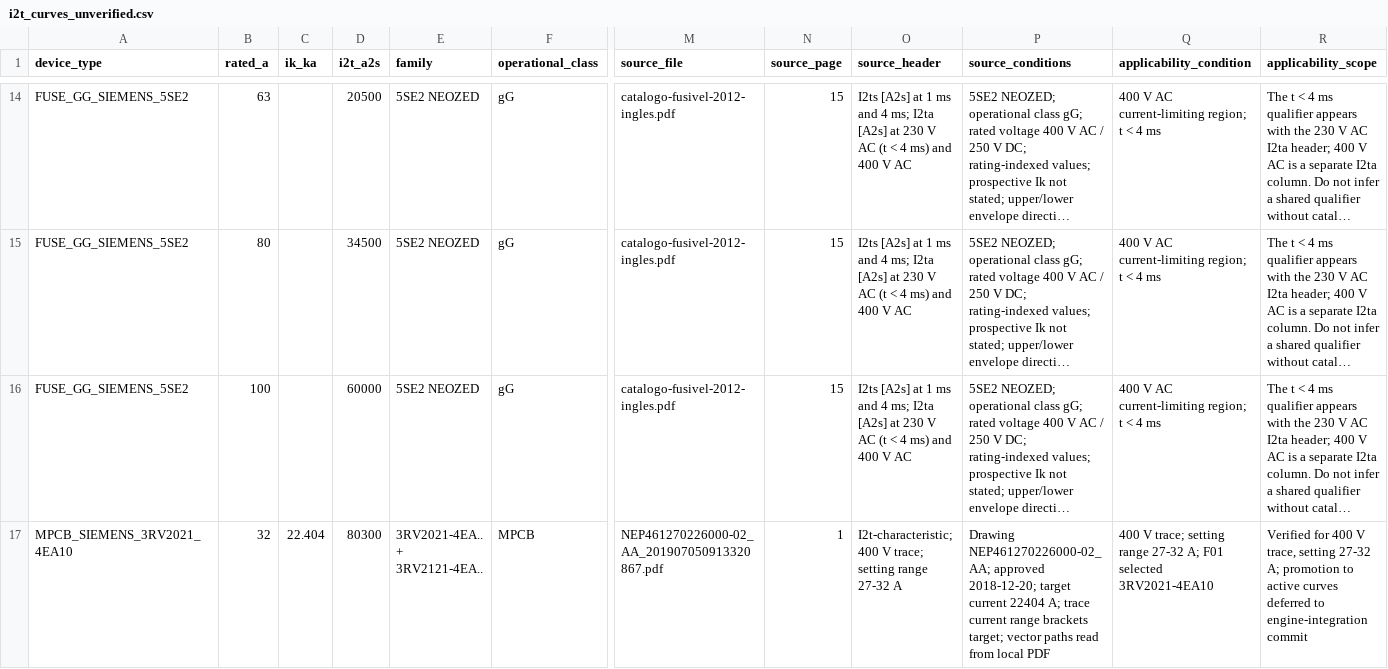
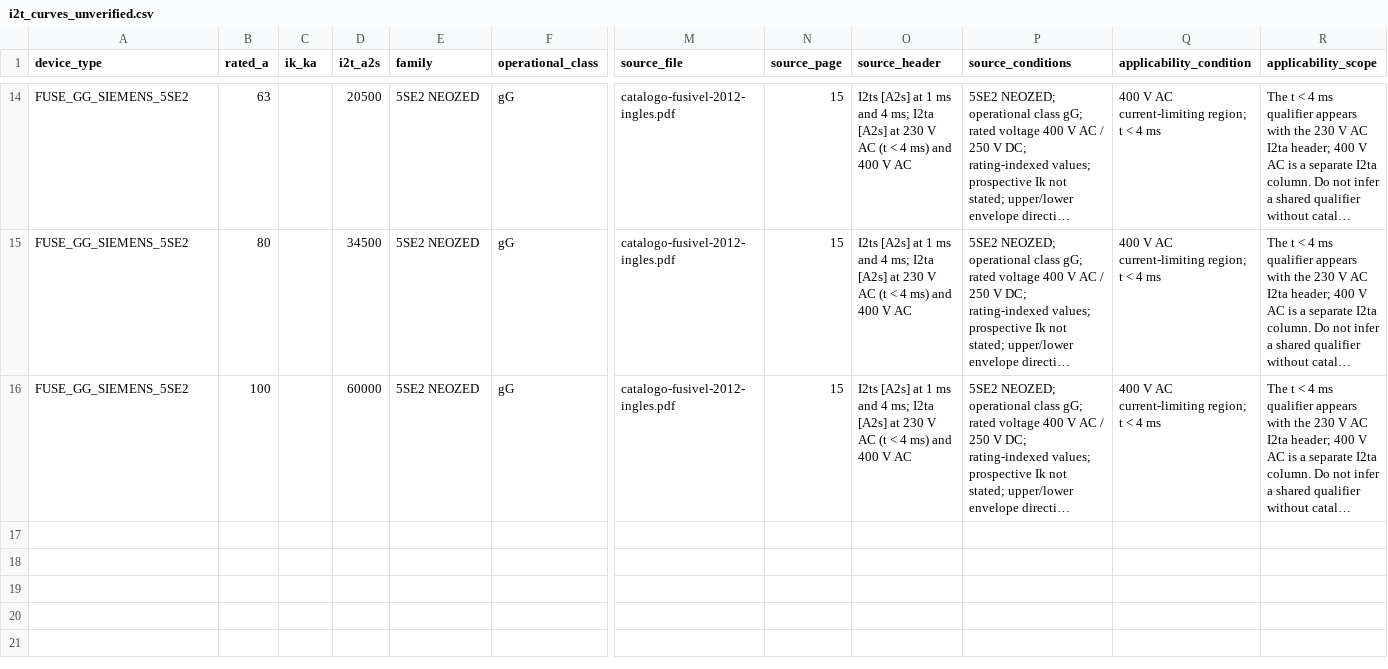
Before and after one commit to areradi/LV_Panel-Assistant, a CSV file: tools/i2t_curves_unverified.csv, drawn as a sheet; only a part is shown, gaps mark what is left out; long unchanged cells end in …; rows hold the shown columns only; the diff names each change by its address in the sheet, - before the commit and + after, or states it on an @@ line.

Commit message:
feat(engine): use verified manufacturer let-through curves in fault-energy check (ENH-2026-001)
Loader:
- tools/i2t_curve_loader.py: loads only verification_status=VERIFIED rows
- Single-point curves match within 2% of Ik; multi-point use log-log interpolation
- Out-of-range returns None (engine falls back), never extrapolates

Engine integration:
- Fault-energy PE check queries let-through curve before Ik^2*t fallback
- pe_basis_str states method: 'let-through curve ...' or fallback string
- Devices without verified curve: behavior unchanged

Data:
- MPCB_SIEMENS_3RV2021_4EA10 promoted to tools/i2t_curves.csv (VERIFIED)
  (manual cross-read 77,500 vs digitized 80,300 A2s, -3.5%; see VERIFICATION_NEP461270226000.md)
- 15 fuse rows remain quarantined UNVERIFIED

Result:
- F01: 35 mm2 -> 10 mm2; fault energy no longer governing (adiabatic 2.46 mm2,
  table PE min 10 mm2, thermal governs phase); vdrop 1.27% not governing

Tests: 33 oracle/loader tests pass; full suite shows no new failures
vs main (4 pre-existing: PyInstaller archive, 3 GUI view-index tests).

```diff
--- a/tools/i2t_curves_unverified.csv
+++ b/tools/i2t_curves_unverified.csv
-row 17: MPCB_SIEMENS_3RV2021_4EA10 | 32 | 22.404 | 80300 | 3RV2021-4EA.. + 3RV2121-4EA.. | MPCB | NEP461270226000-02_AA_201907050913320867.pdf | 1 | I2t-characteristic; 400 V trace; setting range 27-32 A | Drawing NEP461270226000-02_AA; approved 2018-12-20; target current 22404 A; trace current range brackets target; vector paths read from local PDF | 400 V trace; setting range 27-32 A; F01 selected 3RV2021-4EA10 | Verified for 400 V trace, setting 27-32 A; promotion to active curves deferred to engine-integration commit
```
Also changed, not shown: 7 other files.
